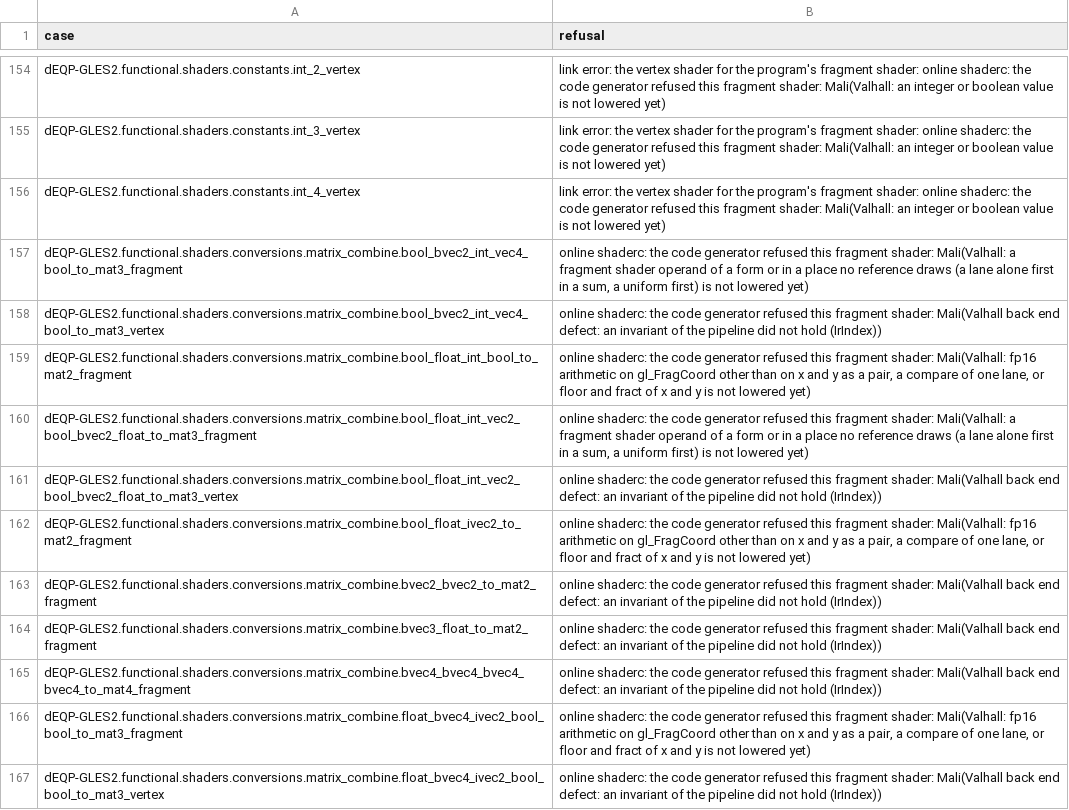
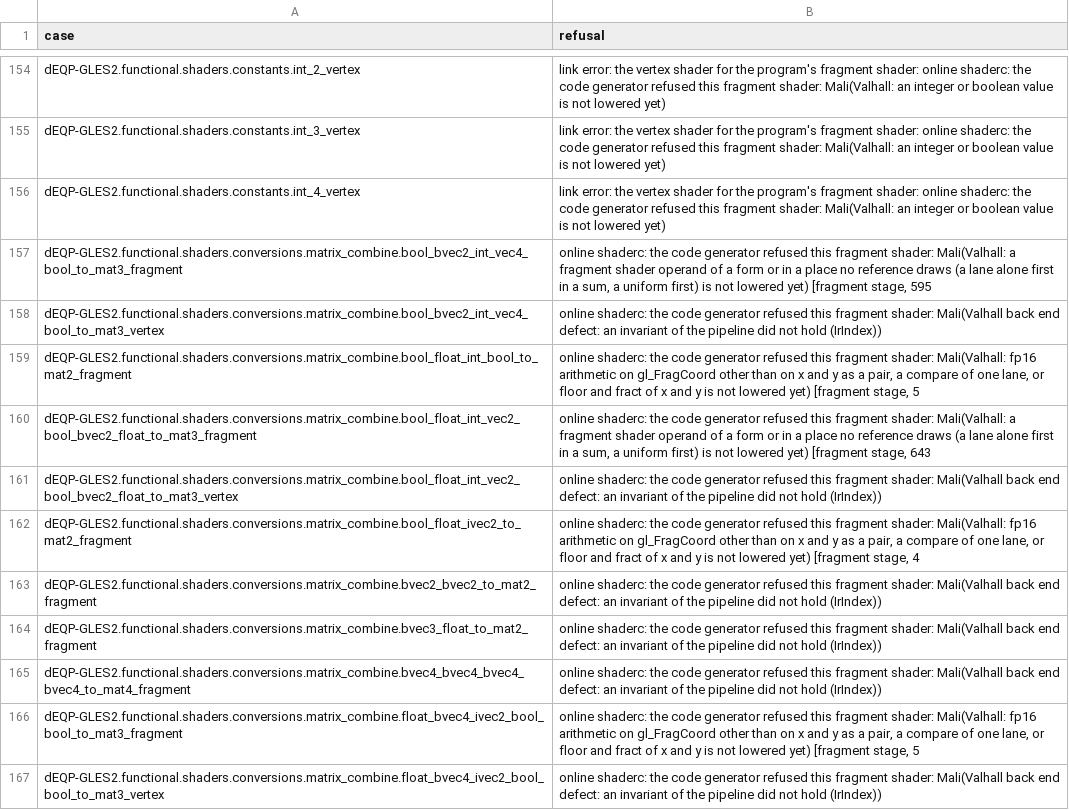
Before and after one commit to signal-slot/yakogl, a TSV file: tools/cts/log/2026-11-25-imx95-gles2-S4-e63ab28e/refusals.tsv, drawn as a sheet; only a part is shown, gaps mark what is left out; the diff covers the shown part only.

```diff
--- a/tools/cts/log/2026-11-25-imx95-gles2-S4-e63ab28e/refusals.tsv
+++ b/tools/cts/log/2026-11-25-imx95-gles2-S4-e63ab28e/refusals.tsv
@@ -156,8 +156,8 @@ dEQP-GLES2.functional.shaders.constants.int_3_vertex	link error: the vertex shad
 dEQP-GLES2.functional.shaders.constants.int_4_vertex	link error: the vertex shader for the program's fragment shader: online shaderc: the code generator refused this fragment shader: Mali(Valhall: an integer or boolean value is not lowered yet)
-dEQP-GLES2.functional.shaders.conversions.matrix_combine.bool_bvec2_int_vec4_bool_to_mat3_fragment	online shaderc: the code generator refused this fragment shader: Mali(Valhall: a fragment shader operand of a form or in a place no reference draws (a lane alone first in a sum, a uniform first) is not lowered yet)
+dEQP-GLES2.functional.shaders.conversions.matrix_combine.bool_bvec2_int_vec4_bool_to_mat3_fragment	online shaderc: the code generator refused this fragment shader: Mali(Valhall: a fragment shader operand of a form or in a place no reference draws (a lane alone first in a sum, a uniform first) is not lowered yet) [fragment stage, 595
 dEQP-GLES2.functional.shaders.conversions.matrix_combine.bool_bvec2_int_vec4_bool_to_mat3_vertex	online shaderc: the code generator refused this fragment shader: Mali(Valhall back end defect: an invariant of the pipeline did not hold (IrIndex))
-dEQP-GLES2.functional.shaders.conversions.matrix_combine.bool_float_int_bool_to_mat2_fragment	online shaderc: the code generator refused this fragment shader: Mali(Valhall: fp16 arithmetic on gl_FragCoord other than on x and y as a pair, a compare of one lane, or floor and fract of x and y is not lowered yet)
-dEQP-GLES2.functional.shaders.conversions.matrix_combine.bool_float_int_vec2_bool_bvec2_float_to_mat3_fragment	online shaderc: the code generator refused this fragment shader: Mali(Valhall: a fragment shader operand of a form or in a place no reference draws (a lane alone first in a sum, a uniform first) is not lowered yet)
+dEQP-GLES2.functional.shaders.conversions.matrix_combine.bool_float_int_bool_to_mat2_fragment	online shaderc: the code generator refused this fragment shader: Mali(Valhall: fp16 arithmetic on gl_FragCoord other than on x and y as a pair, a compare of one lane, or floor and fract of x and y is not lowered yet) [fragment stage, 5
+dEQP-GLES2.functional.shaders.conversions.matrix_combine.bool_float_int_vec2_bool_bvec2_float_to_mat3_fragment	online shaderc: the code generator refused this fragment shader: Mali(Valhall: a fragment shader operand of a form or in a place no reference draws (a lane alone first in a sum, a uniform first) is not lowered yet) [fragment stage, 643
 dEQP-GLES2.functional.shaders.conversions.matrix_combine.bool_float_int_vec2_bool_bvec2_float_to_mat3_vertex	online shaderc: the code generator refused this fragment shader: Mali(Valhall back end defect: an invariant of the pipeline did not hold (IrIndex))
-dEQP-GLES2.functional.shaders.conversions.matrix_combine.bool_float_ivec2_to_mat2_fragment	online shaderc: the code generator refused this fragment shader: Mali(Valhall: fp16 arithmetic on gl_FragCoord other than on x and y as a pair, a compare of one lane, or floor and fract of x and y is not lowered yet)
+dEQP-GLES2.functional.shaders.conversions.matrix_combine.bool_float_ivec2_to_mat2_fragment	online shaderc: the code generator refused this fragment shader: Mali(Valhall: fp16 arithmetic on gl_FragCoord other than on x and y as a pair, a compare of one lane, or floor and fract of x and y is not lowered yet) [fragment stage, 4
 dEQP-GLES2.functional.shaders.conversions.matrix_combine.bvec2_bvec2_to_mat2_fragment	online shaderc: the code generator refused this fragment shader: Mali(Valhall back end defect: an invariant of the pipeline did not hold (IrIndex))
@@ -165,3 +165,3 @@ dEQP-GLES2.functional.shaders.conversions.matrix_combine.bvec3_float_to_mat2_fra
 dEQP-GLES2.functional.shaders.conversions.matrix_combine.bvec4_bvec4_bvec4_bvec4_to_mat4_fragment	online shaderc: the code generator refused this fragment shader: Mali(Valhall back end defect: an invariant of the pipeline did not hold (IrIndex))
-dEQP-GLES2.functional.shaders.conversions.matrix_combine.float_bvec4_ivec2_bool_bool_to_mat3_fragment	online shaderc: the code generator refused this fragment shader: Mali(Valhall: fp16 arithmetic on gl_FragCoord other than on x and y as a pair, a compare of one lane, or floor and fract of x and y is not lowered yet)
+dEQP-GLES2.functional.shaders.conversions.matrix_combine.float_bvec4_ivec2_bool_bool_to_mat3_fragment	online shaderc: the code generator refused this fragment shader: Mali(Valhall: fp16 arithmetic on gl_FragCoord other than on x and y as a pair, a compare of one lane, or floor and fract of x and y is not lowered yet) [fragment stage, 5
 dEQP-GLES2.functional.shaders.conversions.matrix_combine.float_bvec4_ivec2_bool_bool_to_mat3_vertex	online shaderc: the code generator refused this fragment shader: Mali(Valhall back end defect: an invariant of the pipeline did not hold (IrIndex))
```
Also changed, not shown: 51 edited cells elsewhere in this file, tools/cts/log/2026-11-25-imx95-gles2-S4-e63ab28e/chunks.tsv, tools/cts/log/2026-11-25-imx95-gles2-S4-e63ab28e/extra.tsv, 51 other files.
